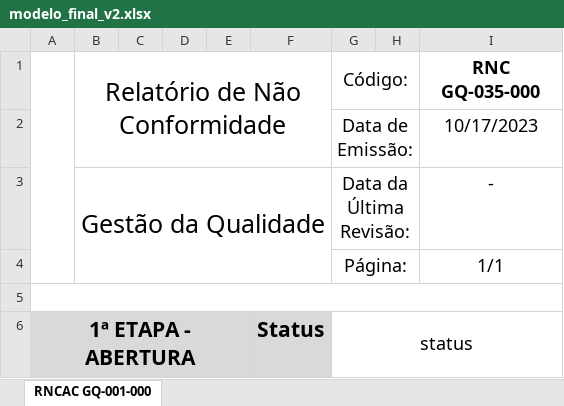
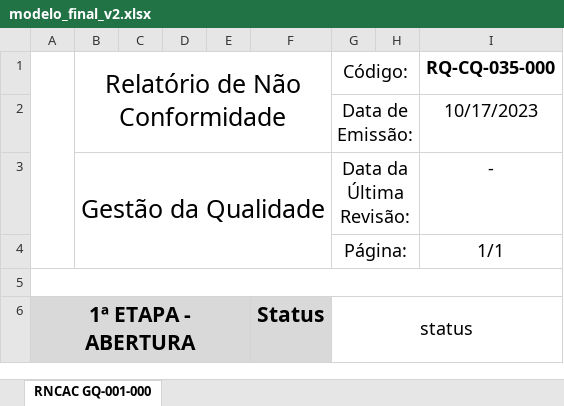
Before and after one commit to Cemag-pcp/formatar_RNCAC, an Excel workbook: modelo_final_v2.xlsx, sheet RNCAC GQ-001-000, drawn as a sheet; only a part is shown; values as stored, in another font and other column widths than the file's, no borders; charts and pictures not drawn; the diff names each change by its address in the sheet, - before the commit and + after, or states it on an @@ line.

Commit message:
rq-cq

```diff
--- a/modelo_final_v2.xlsx (sheet RNCAC GQ-001-000)
+++ b/modelo_final_v2.xlsx (sheet RNCAC GQ-001-000)
-I1: RNC GQ-035-000
+I1: RQ-CQ-035-000
```
Also changed, not shown: charts or pictures.
